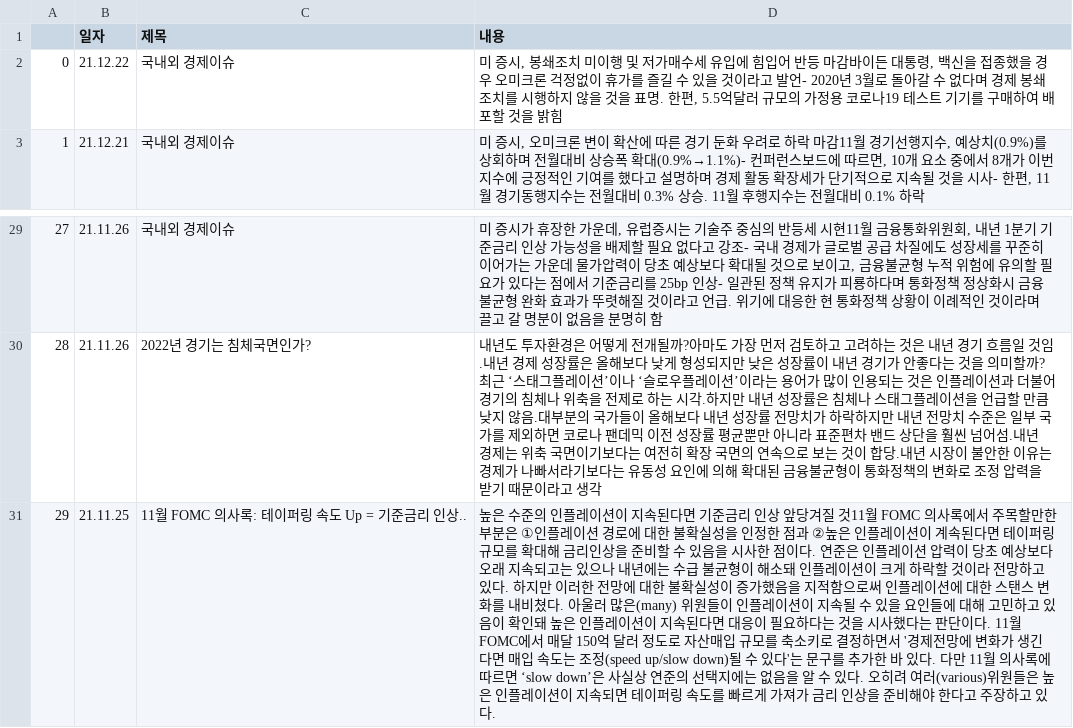
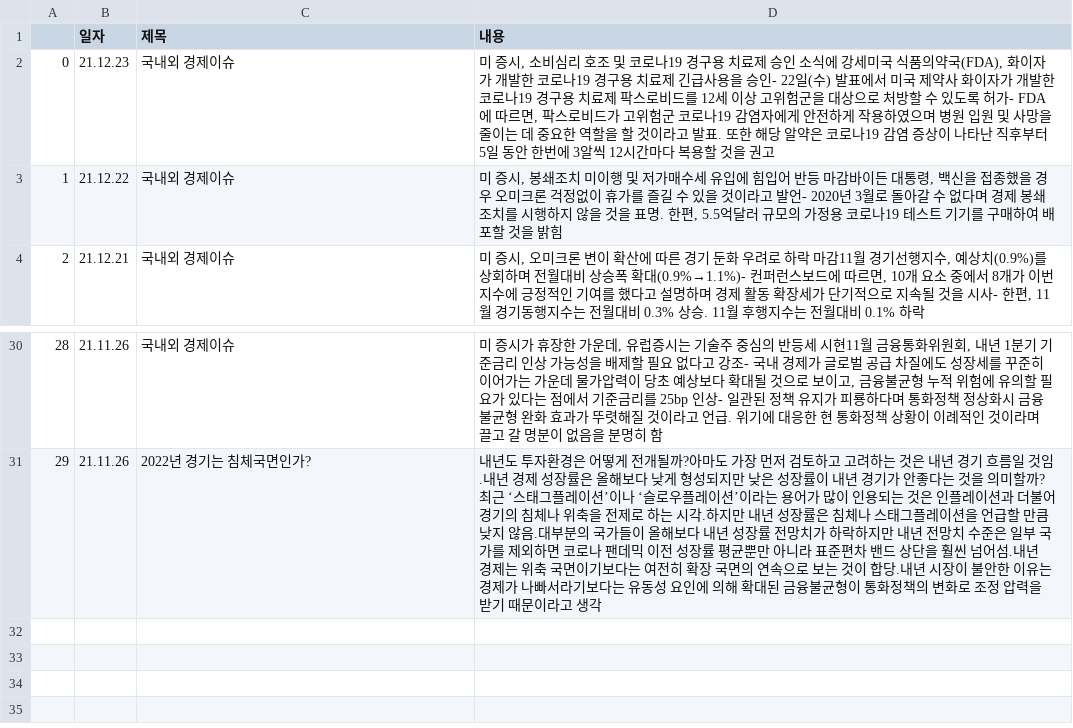
Before and after one commit to sgw0214/VSC, a CSV file: economy_an.csv, drawn as a sheet; only a part is shown, gaps mark what is left out; removed rows and columns are numbered as before the commit, all else as after; the diff names each change by its address in the sheet, - before the commit and + after, or states it on an @@ line.

```diff
--- a/economy_an.csv
+++ b/economy_an.csv
+row 2: 0 | 21.12.23 | 국내외 경제이슈 | 미 증시, 소비심리 호조 및 코로나19 경구용 치료제 승인 소식에 강세미국 식품의약국(FDA), 화이자가 개발한 코로나19 경구용 치료제 긴급사용을 승인- 22일(수) 발표에서 미국 제약사 화이자가 개발한 코로나19 경구용 치료제 팍스로비드를 12세 이상 고위험군을 대상으로 처방할 수 있도록 허가- FDA에 따르면, 팍스로비드가 고위험군 코로나19 감염자에게 안전하게 작용하였으며 병원 입원 및 사망을 줄이는 데 중요한 역할을 할 것이라고 발표. 또한 해당 알약은 코로나19 감염 증상이 나타난 직후부터 5일 동안 한번에 3알씩 12시간마다 복용할 것을 권고
@@ column A renumbered between rows 3 and 31 @@
-row 31: 29 | 21.11.25 | 11월 FOMC 의사록: 테이퍼링 속도 Up = 기준금리 인상.. | 높은 수준의 인플레이션이 지속된다면 기준금리 인상 앞당겨질 것11월 FOMC 의사록에서 주목할만한 부분은 ①인플레이션 경로에 대한 불확실성을 인정한 점과 ②높은 인플레이션이 계속된다면 테이퍼링 규모를 확대해 금리인상을 준비할 수 있음을 시사한 점이다. 연준은 인플레이션 압력이 당초 예상보다 오래 지속되고는 있으나 내년에는 수급 불균형이 해소돼 인플레이션이 크게 하락할 것이라 전망하고 있다. 하지만 이러한 전망에 대한 불확실성이 증가했음을 지적함으로써 인플레이션에 대한 스탠스 변화를 내비쳤다. 아울러 많은(many) 위원들이 인플레이션이 지속될 수 있을 요인들에 대해 고민하고 있음이 확인돼 높은 인플레이션이 지속된다면 대응이 필요하다는 것을 시사했다는 판단이다. 11월 FOMC에서 매달 150억 달러 정도로 자산매입 규모를 축소키로 결정하면서 '경제전망에 변화가 생긴다면 매입 속도는 조정(speed up/slow down)될 수 있다'는 문구를 추가한 바 있다. 다만 11월 의사록에 따르면 ‘slow down’은 사실상 연준의 선택지에는 없음을 알 수 있다. 오히려 여러(various)위원들은 높은 인플레이션이 지속되면 테이퍼링 속도를 빠르게 가져가 금리 인상을 준비해야 한다고 주장하고 있다.
```
Also changed, not shown: headline_in.csv.
